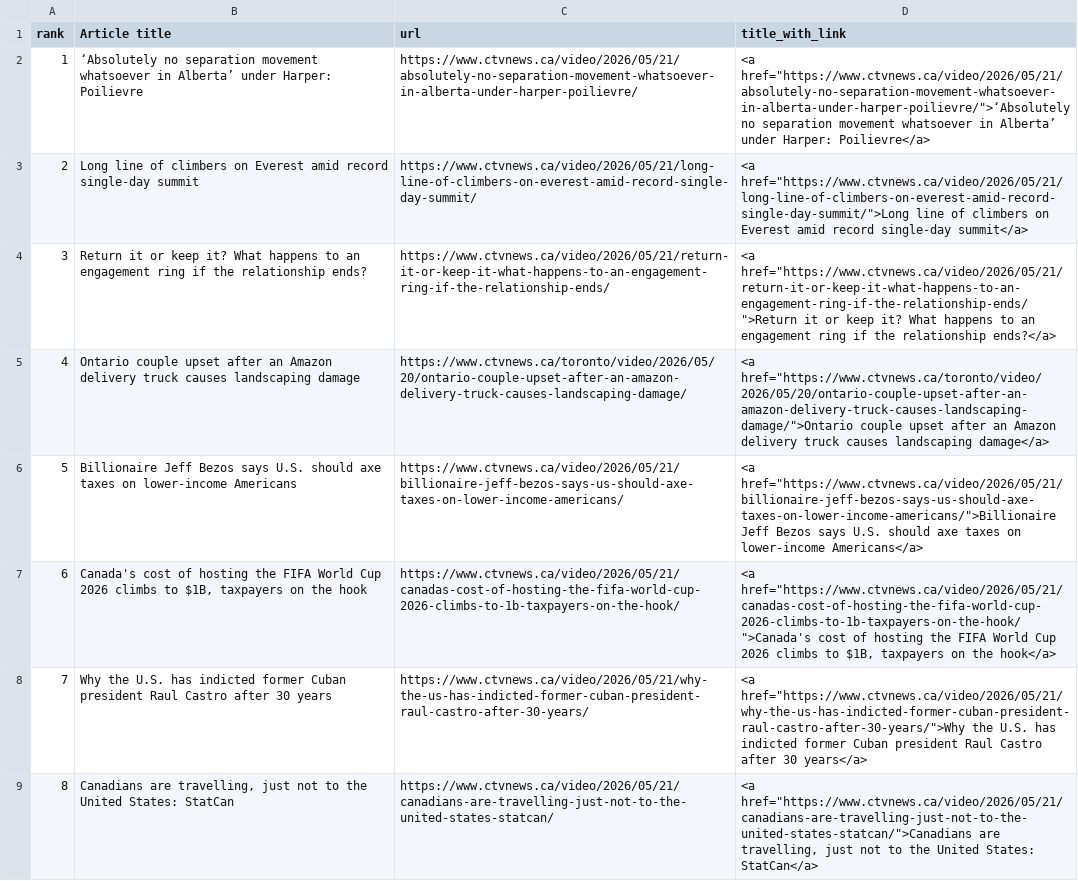
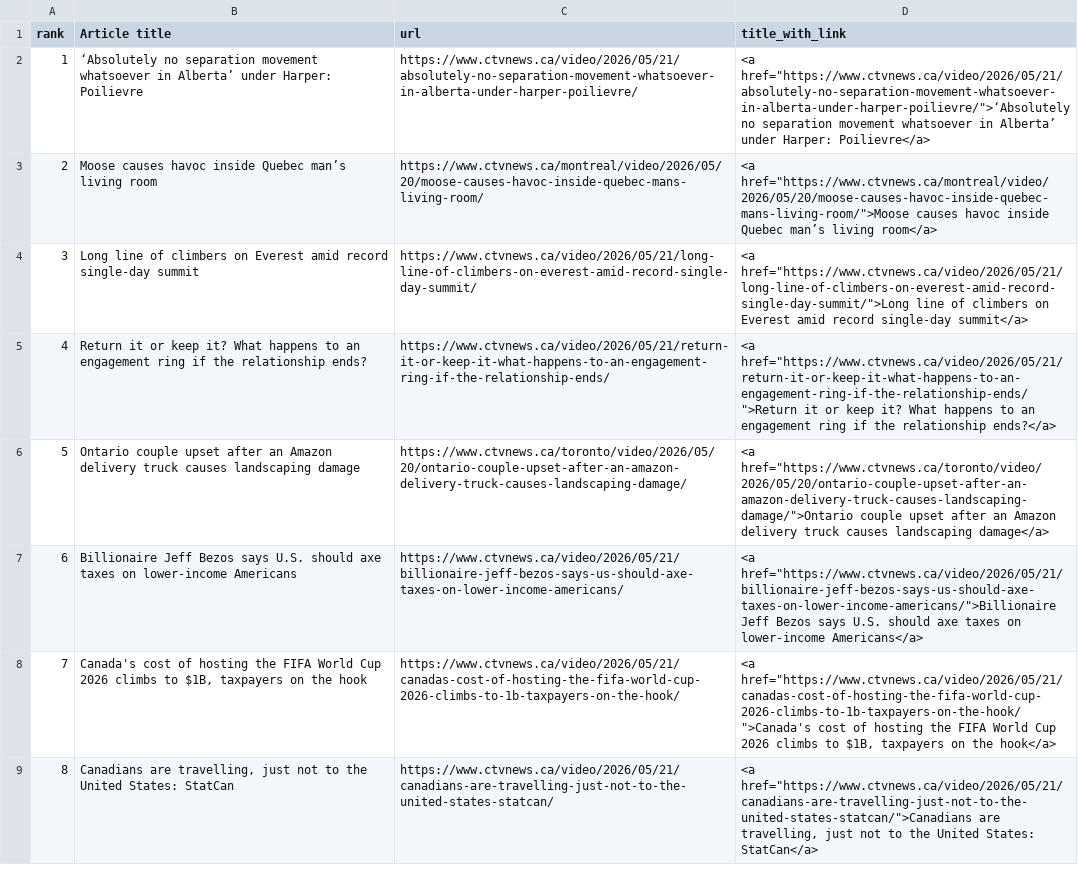
Before and after one commit to caoramckenna/canada-news-trending-stories, a CSV file: CTVScrape.csv, drawn as a sheet; removed rows and columns are numbered as before the commit, all else as after; the diff names each change by its address in the sheet, - before the commit and + after, or states it on an @@ line.

```diff
--- a/CTVScrape.csv
+++ b/CTVScrape.csv
+row 3: 2 | Moose causes havoc inside Quebec man’s living room | https://www.ctvnews.ca/montreal/video/2026/05/20/moose-causes-havoc-inside-quebec-mans-living-room/ | <a href="https://www.ctvnews.ca/montreal/video/2026/05/20/moose-causes-havoc-inside-quebec-mans-living-room/">Moose causes havoc inside Quebec man’s living room</a>
@@ column A (rank) renumbered between rows 4 and 8 @@
-row 8: 7 | Why the U.S. has indicted former Cuban president Raul Castro after 30 years | https://www.ctvnews.ca/video/2026/05/21/why-the-us-has-indicted-former-cuban-president-raul-castro-after-30-years/ | <a href="https://www.ctvnews.ca/video/2026/05/21/why-the-us-has-indicted-former-cuban-president-raul-castro-after-30-years/">Why the U.S. has indicted former Cuban president Raul Castro after 30 years</a>
```
Also changed, not shown: GlobeAndMailScrape.csv, NationalPostScrape.csv, 4 other files.
